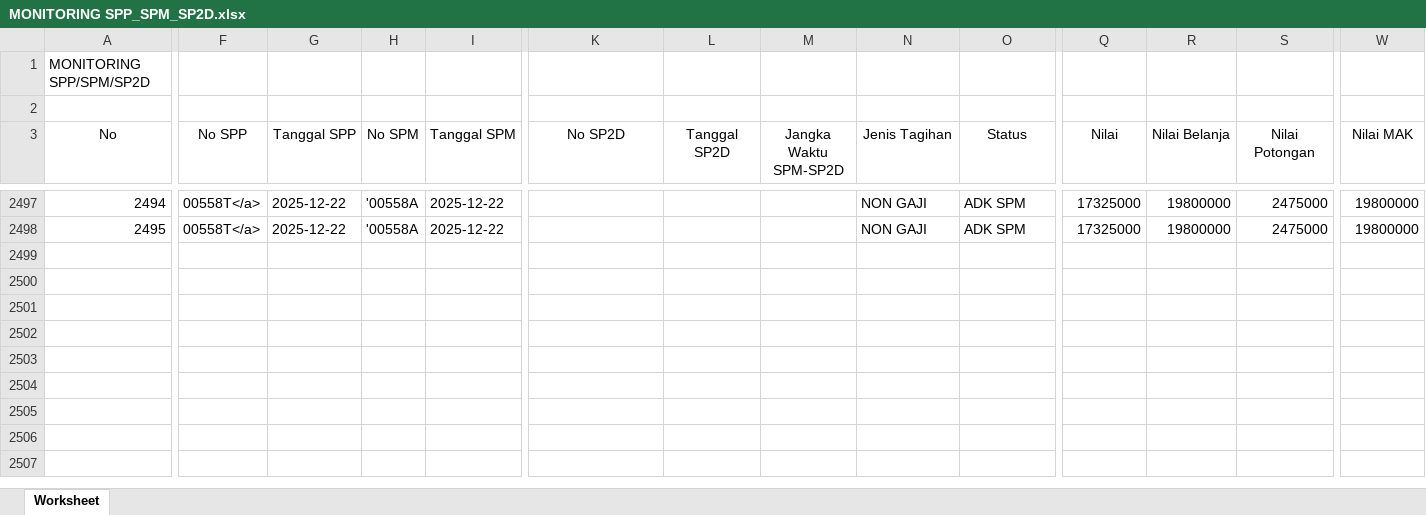
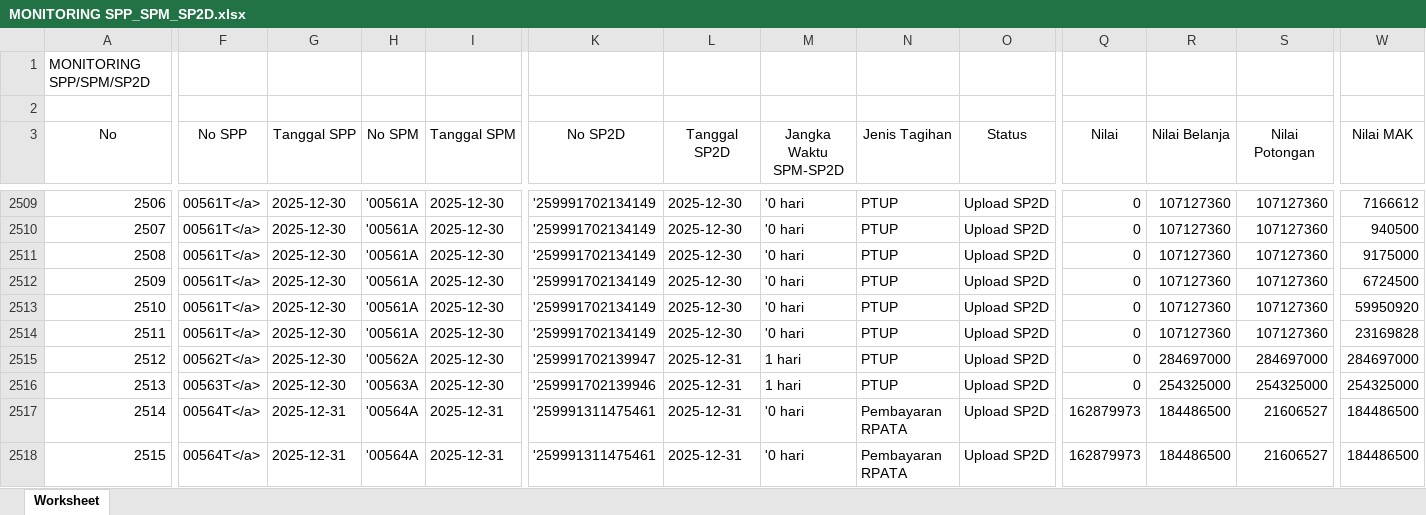
Before and after one commit to eemenk/TA.2025, an Excel workbook: Database/MONITORING SPP_SPM_SP2D.xlsx, sheet Worksheet, drawn as a sheet; only a part is shown, gaps mark what is left out; values as stored, in another font and other column widths than the file's, no borders; addresses are those after the commit; rows hold the shown columns only; the diff covers the shown part only; the diff names each change by its address in the sheet, - before the commit and + after, or states it on an @@ line.

```diff
--- a/Database/MONITORING SPP_SPM_SP2D.xlsx (sheet Worksheet)
+++ b/Database/MONITORING SPP_SPM_SP2D.xlsx (sheet Worksheet)
@@ column A (No) renumbered between rows 2507 and 2510 @@
-F2509:F2510 (No SPP): 00558T</a>
+F2509:F2510 (No SPP): 00561T</a>
-G2509:G2510 (Tanggal SPP): 2025-12-22
+G2509:G2510 (Tanggal SPP): 2025-12-30
-H2509:H2510 (No SPM): '00558A
+H2509:H2510 (No SPM): '00561A
-I2509:I2510 (Tanggal SPM): 2025-12-22
+I2509:I2510 (Tanggal SPM): 2025-12-30
-K2509:K2510 (No SP2D): (empty)
+K2509:K2510 (No SP2D): '259991702134149
-L2509:L2510 (Tanggal SP2D): (empty)
+L2509:L2510 (Tanggal SP2D): 2025-12-30
-M2509:M2510 (Jangka Waktu SPM-SP2D): (empty)
+M2509:M2510 (Jangka Waktu SPM-SP2D): '0 hari
-N2509:N2510 (Jenis Tagihan): NON GAJI
+N2509:N2510 (Jenis Tagihan): PTUP
-O2509:O2510 (Status): ADK SPM
+O2509:O2510 (Status): Upload SP2D
-Q2509:Q2510 (Nilai): 17325000
+Q2509:Q2510 (Nilai): 0
-R2509:R2510 (Nilai Belanja): 19800000
+R2509:R2510 (Nilai Belanja): 107127360
-S2509:S2510 (Nilai Potongan): 2475000
+S2509:S2510 (Nilai Potongan): 107127360
-W2509 (Nilai MAK): 19800000
+W2509 (Nilai MAK): 7166612
-W2510 (Nilai MAK): 19800000
+W2510 (Nilai MAK): 940500
+row 2511: 2508 | 00561T</a> | 2025-12-30 | '00561A | 2025-12-30 | '259991702134149 | 2025-12-30 | '0 hari | PTUP | Upload SP2D | 0 | 107127360 | 107127360 | 9175000
+row 2512: 2509 | 00561T</a> | 2025-12-30 | '00561A | 2025-12-30 | '259991702134149 | 2025-12-30 | '0 hari | PTUP | Upload SP2D | 0 | 107127360 | 107127360 | 6724500
+row 2513: 2510 | 00561T</a> | 2025-12-30 | '00561A | 2025-12-30 | '259991702134149 | 2025-12-30 | '0 hari | PTUP | Upload SP2D | 0 | 107127360 | 107127360 | 59950920
+row 2514: 2511 | 00561T</a> | 2025-12-30 | '00561A | 2025-12-30 | '259991702134149 | 2025-12-30 | '0 hari | PTUP | Upload SP2D | 0 | 107127360 | 107127360 | 23169828
+row 2515: 2512 | 00562T</a> | 2025-12-30 | '00562A | 2025-12-30 | '259991702139947 | 2025-12-31 | 1 hari | PTUP | Upload SP2D | 0 | 284697000 | 284697000 | 284697000
+row 2516: 2513 | 00563T</a> | 2025-12-30 | '00563A | 2025-12-30 | '259991702139946 | 2025-12-31 | 1 hari | PTUP | Upload SP2D | 0 | 254325000 | 254325000 | 254325000
+row 2517: 2514 | 00564T</a> | 2025-12-31 | '00564A | 2025-12-31 | '259991311475461 | 2025-12-31 | '0 hari | Pembayaran RPATA | Upload SP2D | 162879973 | 184486500 | 21606527 | 184486500
+row 2518: 2515 | 00564T</a> | 2025-12-31 | '00564A | 2025-12-31 | '259991311475461 | 2025-12-31 | '0 hari | Pembayaran RPATA | Upload SP2D | 162879973 | 184486500 | 21606527 | 184486500
```
Also changed, not shown: 12 added rows and 17 edited cells elsewhere in this sheet, Database/Akrual.xlsx, Database/DAFTAR SP2D SATKER.xlsx, 3 other files.
